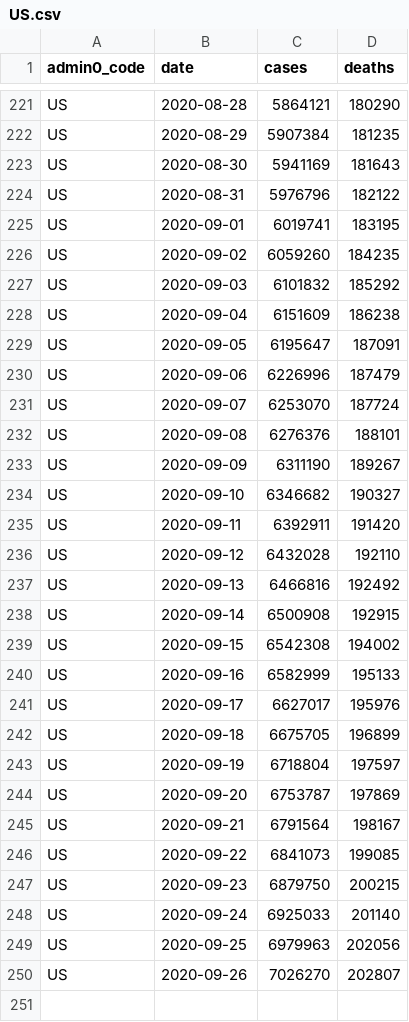
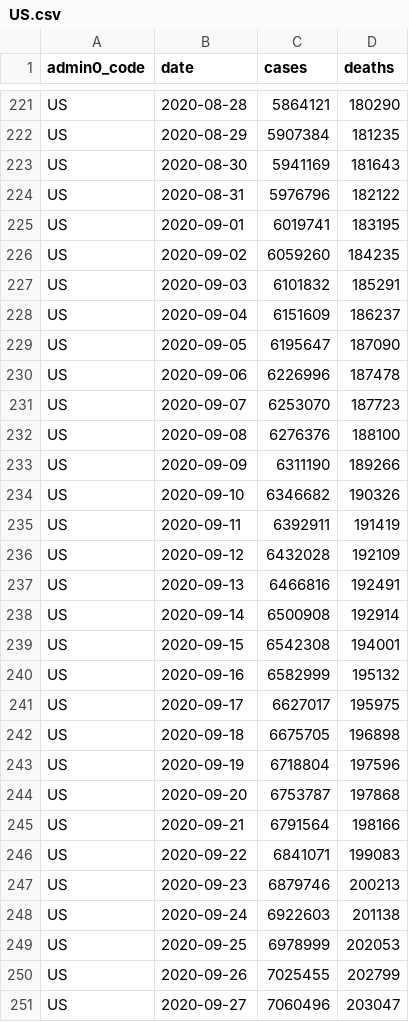
Before and after one commit to covid-open-data/xform-casecount-us-usafacts, a CSV file: output/admin0/US.csv, drawn as a sheet; only a part is shown, gaps mark what is left out.

```diff
--- a/output/admin0/US.csv
+++ b/output/admin0/US.csv
@@ -226,25 +226,26 @@ US,2020-09-01,6019741,183195
 US,2020-09-02,6059260,184235
-US,2020-09-03,6101832,185292
-US,2020-09-04,6151609,186238
-US,2020-09-05,6195647,187091
-US,2020-09-06,6226996,187479
-US,2020-09-07,6253070,187724
-US,2020-09-08,6276376,188101
-US,2020-09-09,6311190,189267
-US,2020-09-10,6346682,190327
-US,2020-09-11,6392911,191420
-US,2020-09-12,6432028,192110
-US,2020-09-13,6466816,192492
-US,2020-09-14,6500908,192915
-US,2020-09-15,6542308,194002
-US,2020-09-16,6582999,195133
-US,2020-09-17,6627017,195976
-US,2020-09-18,6675705,196899
-US,2020-09-19,6718804,197597
-US,2020-09-20,6753787,197869
-US,2020-09-21,6791564,198167
-US,2020-09-22,6841073,199085
-US,2020-09-23,6879750,200215
-US,2020-09-24,6925033,201140
-US,2020-09-25,6979963,202056
-US,2020-09-26,7026270,202807
+US,2020-09-03,6101832,185291
+US,2020-09-04,6151609,186237
+US,2020-09-05,6195647,187090
+US,2020-09-06,6226996,187478
+US,2020-09-07,6253070,187723
+US,2020-09-08,6276376,188100
+US,2020-09-09,6311190,189266
+US,2020-09-10,6346682,190326
+US,2020-09-11,6392911,191419
+US,2020-09-12,6432028,192109
+US,2020-09-13,6466816,192491
+US,2020-09-14,6500908,192914
+US,2020-09-15,6542308,194001
+US,2020-09-16,6582999,195132
+US,2020-09-17,6627017,195975
+US,2020-09-18,6675705,196898
+US,2020-09-19,6718804,197596
+US,2020-09-20,6753787,197868
+US,2020-09-21,6791564,198166
+US,2020-09-22,6841071,199083
+US,2020-09-23,6879746,200213
+US,2020-09-24,6922603,201138
+US,2020-09-25,6978999,202053
+US,2020-09-26,7025455,202799
+US,2020-09-27,7060496,203047
```
Also changed, not shown: output/admin1/US.csv.
